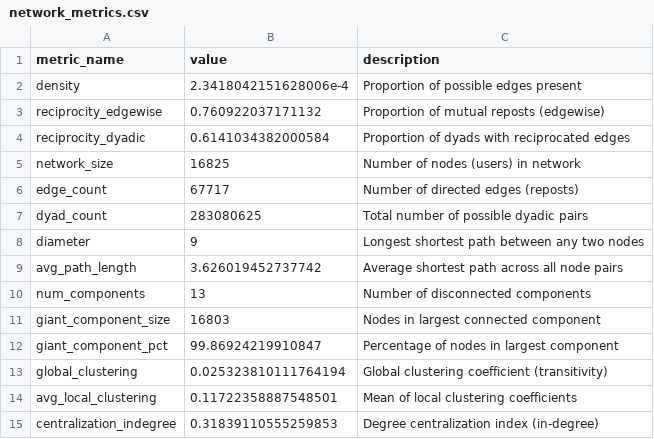
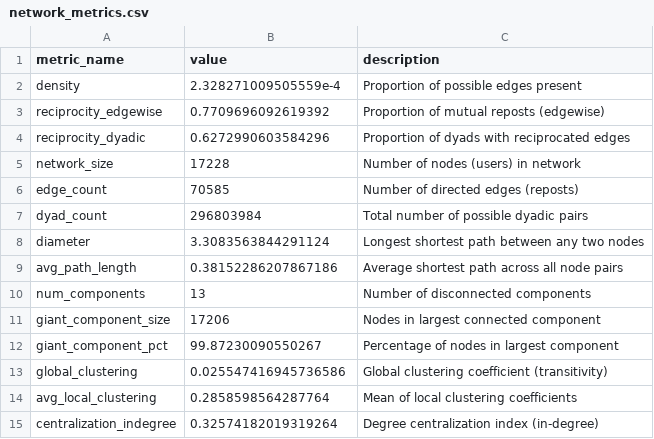
Before and after one commit to sba22230/BlueSkyNetWorks, a CSV file: graphs/network_metrics.csv, drawn as a sheet.

Commit message:
Adding some metrics to the repo

```diff
--- a/graphs/network_metrics.csv
+++ b/graphs/network_metrics.csv
@@ -1,15 +1,15 @@
 metric_name,value,description
-density,2.3418042151628006e-4,Proportion of possible edges present
-reciprocity_edgewise,0.760922037171132,Proportion of mutual reposts (edgewise)
-reciprocity_dyadic,0.6141034382000584,Proportion of dyads with reciprocated edges
-network_size,16825,Number of nodes (users) in network
-edge_count,67717,Number of directed edges (reposts)
-dyad_count,283080625,Total number of possible dyadic pairs
-diameter,9,Longest shortest path between any two nodes
-avg_path_length,3.626019452737742,Average shortest path across all node pairs
+density,2.328271009505559e-4,Proportion of possible edges present
+reciprocity_edgewise,0.7709696092619392,Proportion of mutual reposts (edgewise)
+reciprocity_dyadic,0.6272990603584296,Proportion of dyads with reciprocated edges
+network_size,17228,Number of nodes (users) in network
+edge_count,70585,Number of directed edges (reposts)
+dyad_count,296803984,Total number of possible dyadic pairs
+diameter,3.3083563844291124,Longest shortest path between any two nodes
+avg_path_length,0.38152286207867186,Average shortest path across all node pairs
 num_components,13,Number of disconnected components
-giant_component_size,16803,Nodes in largest connected component
-giant_component_pct,99.86924219910847,Percentage of nodes in largest component
-global_clustering,0.025323810111764194,Global clustering coefficient (transitivity)
-avg_local_clustering,0.11722358887548501,Mean of local clustering coefficients
-centralization_indegree,0.31839110555259853,Degree centralization index (in-degree)
+giant_component_size,17206,Nodes in largest connected component
+giant_component_pct,99.87230090550267,Percentage of nodes in largest component
+global_clustering,0.025547416945736586,Global clustering coefficient (transitivity)
+avg_local_clustering,0.2858598564287764,Mean of local clustering coefficients
+centralization_indegree,0.32574182019319264,Degree centralization index (in-degree)
```
Also changed, not shown: graphs/triad_census.csv, 8 other files.
